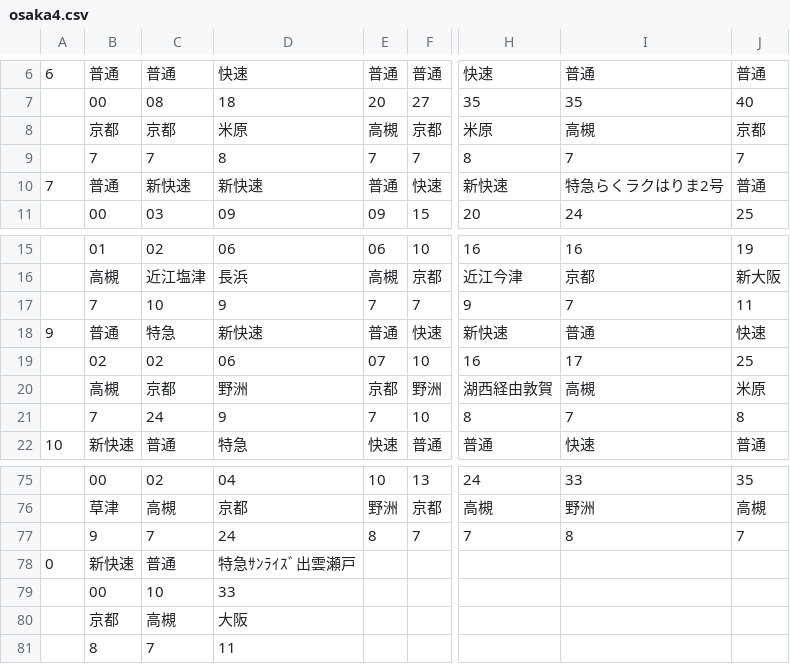
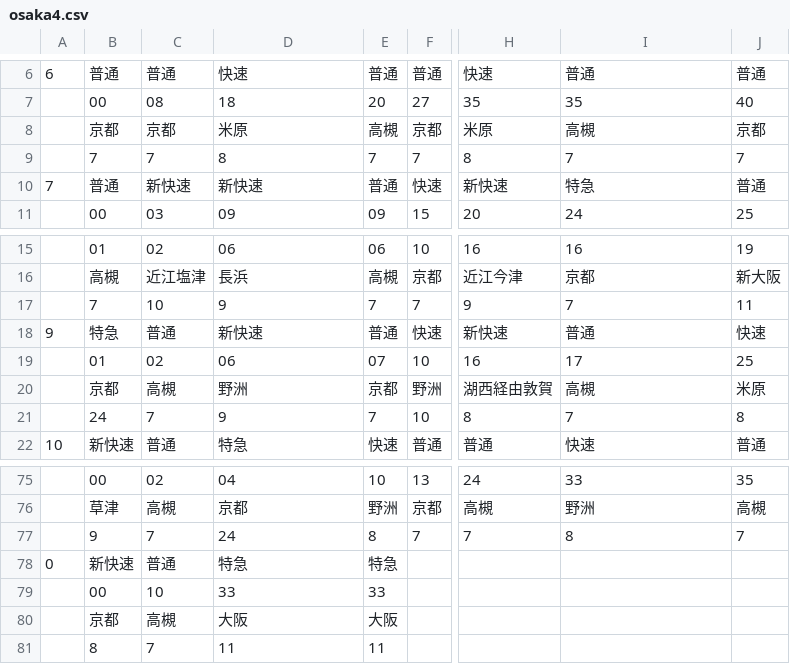
Before and after one commit to penpengrass/departure, a CSV file: csv/JRW/osaka4.csv, drawn as a sheet; only a part is shown, gaps mark what is left out; the diff covers the shown part only; the diff names each change by its address in the sheet, - before the commit and + after, or states it on an @@ line.

```diff
--- a/csv/JRW/osaka4.csv
+++ b/csv/JRW/osaka4.csv
-I10: 特急らくラクはりま2号
+I10: 特急
-B18: 普通
+B18: 特急
-C18: 特急
+C18: 普通
-B19: 02
+B19: 01
-B20: 高槻
+B20: 京都
-C20: 京都
+C20: 高槻
-B21: 7
+B21: 24
-C21: 24
+C21: 7
-D78: 特急ｻﾝﾗｲｽﾞ出雲瀬戸
+D78: 特急
-E78: (empty)
+E78: 特急
-E79: (empty)
+E79: 33
-E80: (empty)
+E80: 大阪
-E81: (empty)
+E81: 11
```
Also changed, not shown: 22 edited cells elsewhere in this file, csv/JRW/maibara3.csv, csv/JRW/osaka1.csv, 19 other files.
